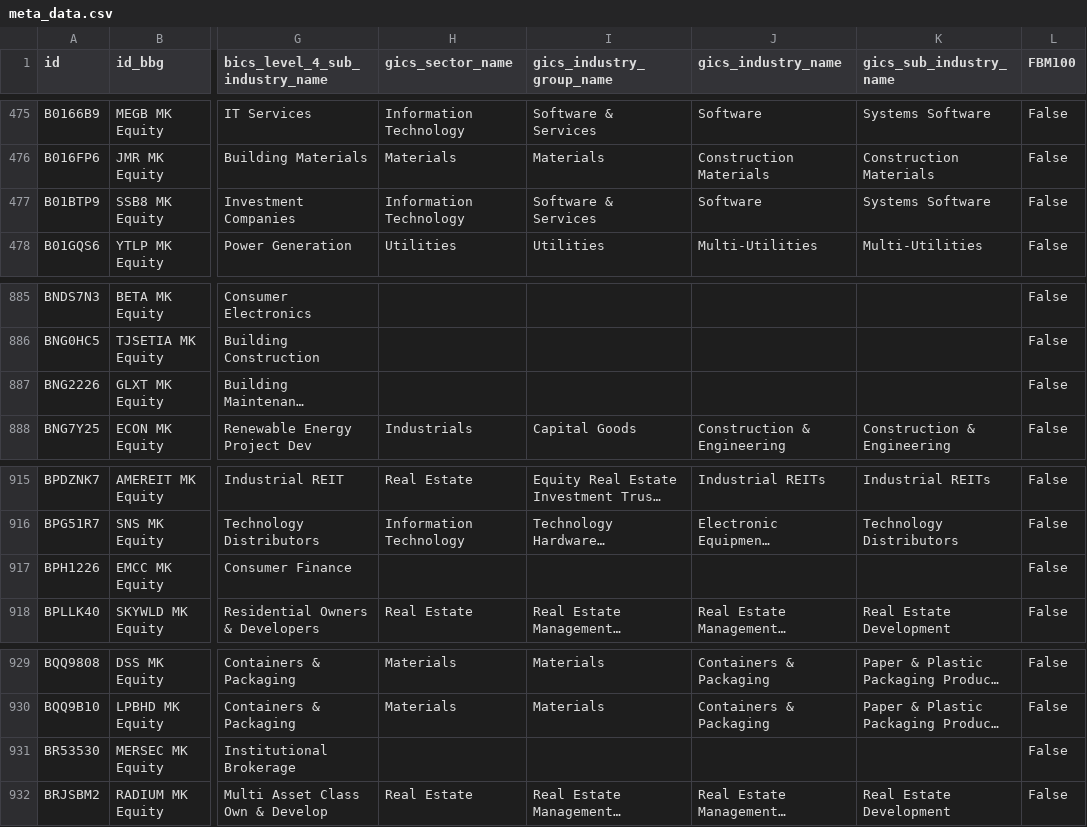
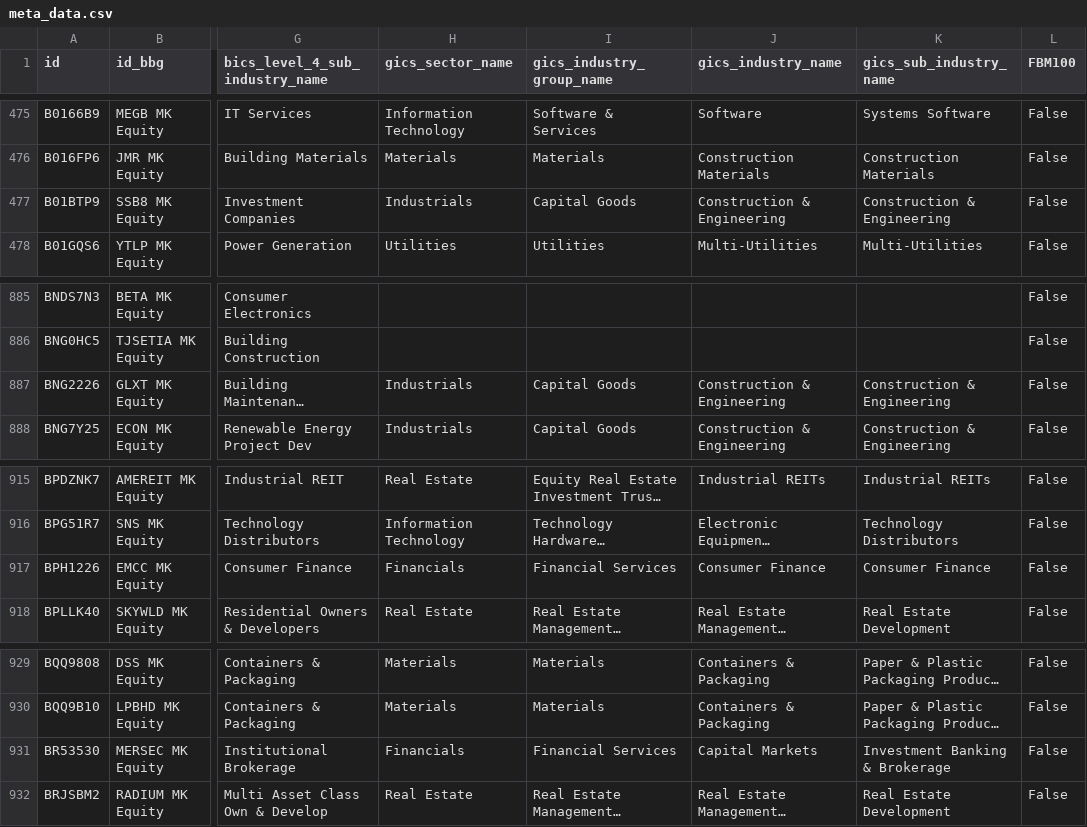
Before and after one commit to etq-quant/bursa, a CSV file: data/meta_data.csv, drawn as a sheet; only a part is shown, gaps mark what is left out; long unchanged cells end in …; the diff names each change by its address in the sheet, - before the commit and + after, or states it on an @@ line.

Commit message:
[bot] commit

```diff
--- a/data/meta_data.csv
+++ b/data/meta_data.csv
-H477 (gics_sector_name): Information Technology
+H477 (gics_sector_name): Industrials
-I477 (gics_industry_group_name): Software & Services
+I477 (gics_industry_group_name): Capital Goods
-J477 (gics_industry_name): Software
+J477 (gics_industry_name): Construction & Engineering
-K477 (gics_sub_industry_name): Systems Software
+K477 (gics_sub_industry_name): Construction & Engineering
-H887 (gics_sector_name): (empty)
+H887 (gics_sector_name): Industrials
-I887 (gics_industry_group_name): (empty)
+I887 (gics_industry_group_name): Capital Goods
-J887 (gics_industry_name): (empty)
+J887 (gics_industry_name): Construction & Engineering
-K887 (gics_sub_industry_name): (empty)
+K887 (gics_sub_industry_name): Construction & Engineering
-H917 (gics_sector_name): (empty)
+H917 (gics_sector_name): Financials
-I917 (gics_industry_group_name): (empty)
+I917 (gics_industry_group_name): Financial Services
-J917 (gics_industry_name): (empty)
+J917 (gics_industry_name): Consumer Finance
-K917 (gics_sub_industry_name): (empty)
+K917 (gics_sub_industry_name): Consumer Finance
-H931 (gics_sector_name): (empty)
+H931 (gics_sector_name): Financials
-I931 (gics_industry_group_name): (empty)
+I931 (gics_industry_group_name): Financial Services
-J931 (gics_industry_name): (empty)
+J931 (gics_industry_name): Capital Markets
-K931 (gics_sub_industry_name): (empty)
+K931 (gics_sub_industry_name): Investment Banking & Brokerage
```
